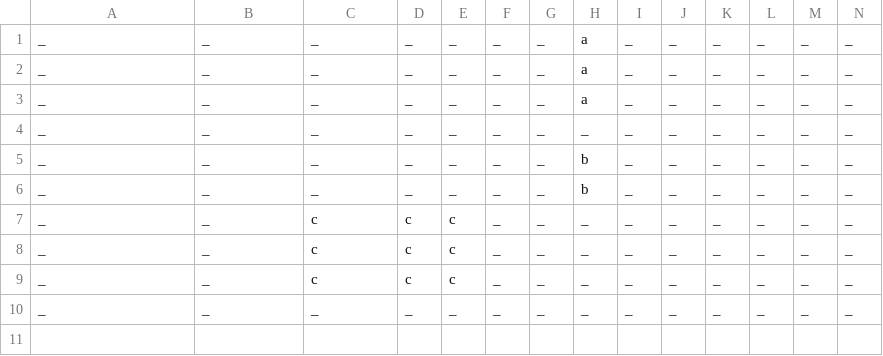
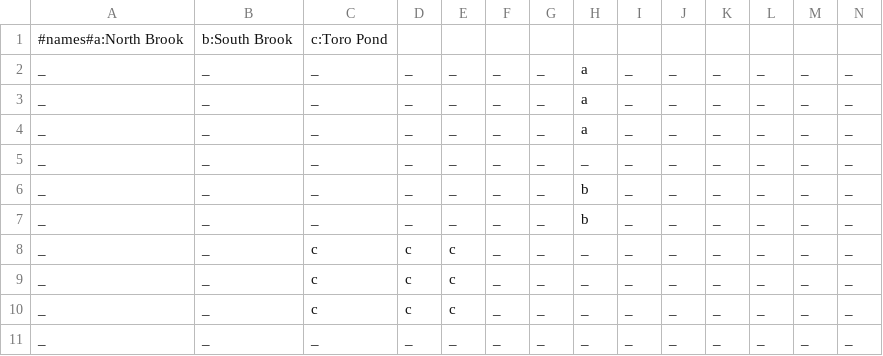
Before and after one commit to randonia/ld38, a CSV file: dist/assets/maps/habitat_clusters.csv, drawn as a sheet; only a part is shown; rows hold the shown columns only; the diff names each change by its address in the sheet, - before the commit and + after, or states it on an @@ line.

```diff
--- a/dist/assets/maps/habitat_clusters.csv
+++ b/dist/assets/maps/habitat_clusters.csv
+row 1: #names#a:North Brook | b:South Brook | c:Toro Pond
```
Also changed, not shown: 8 other files.
